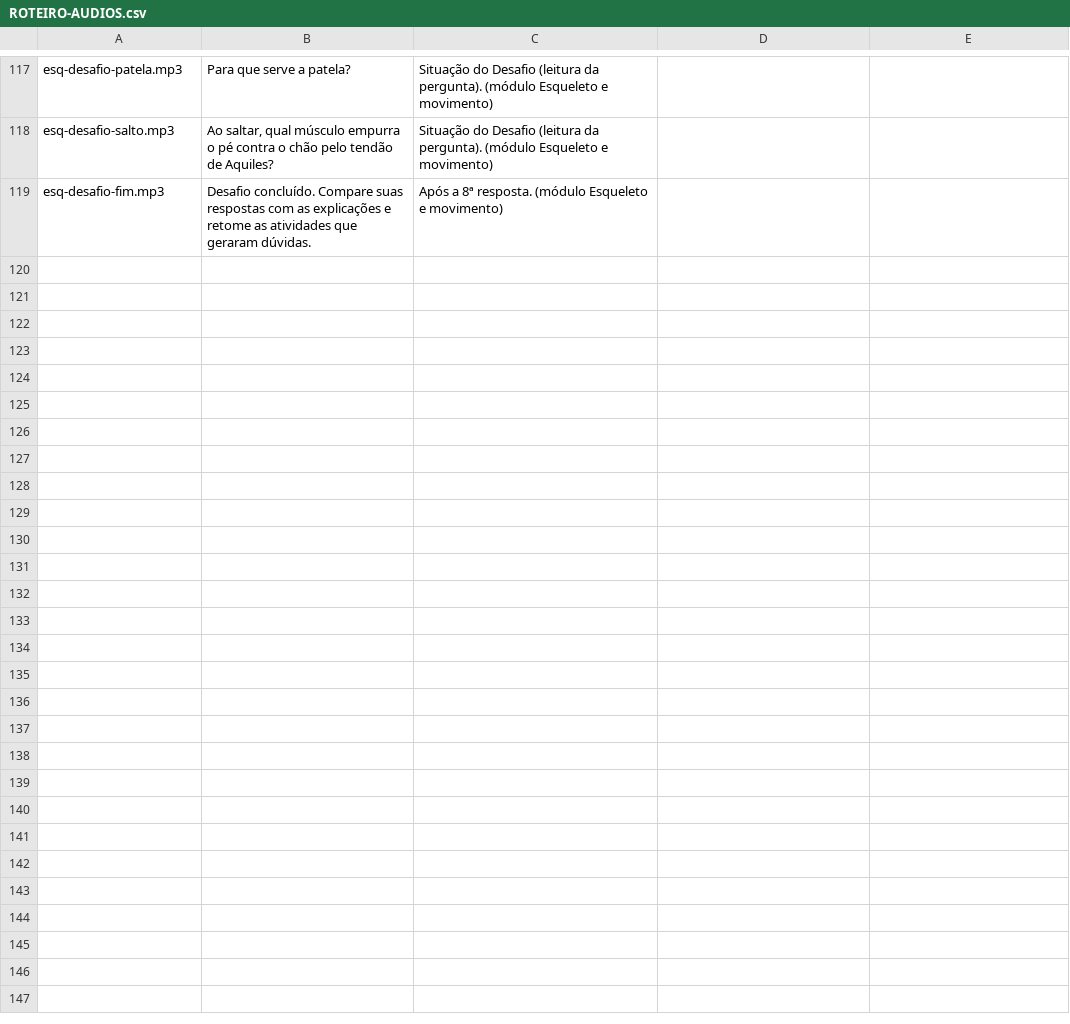
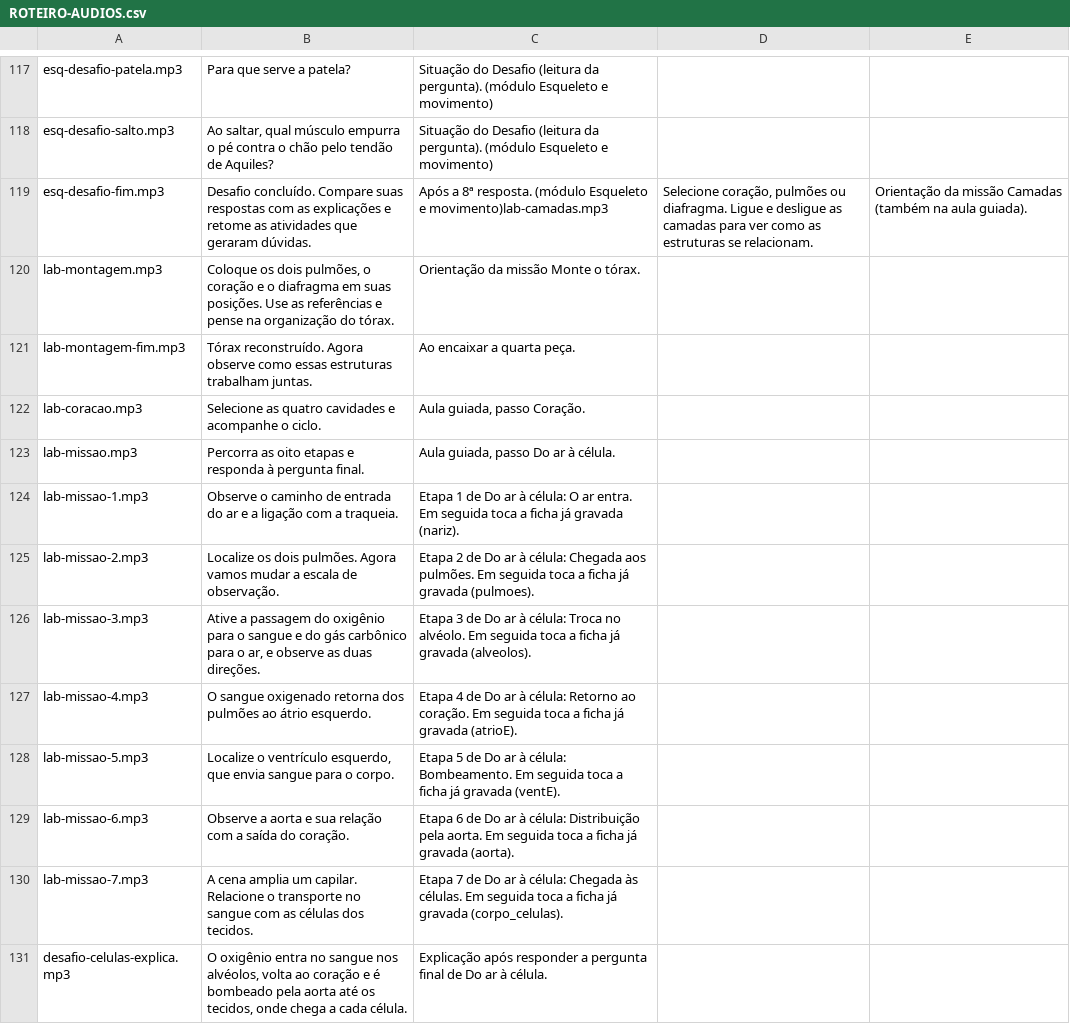
Before and after one commit to Newpc-Alan/portal-360-vr, a CSV file: apps/corpo-humano/ROTEIRO-AUDIOS.csv, drawn as a sheet; only a part is shown, gaps mark what is left out; the diff names each change by its address in the sheet, - before the commit and + after, or states it on an @@ line.

```diff
--- a/apps/corpo-humano/ROTEIRO-AUDIOS.csv
+++ b/apps/corpo-humano/ROTEIRO-AUDIOS.csv
-C119: …Esqueleto e movimento)
+C119: …Esqueleto e movimento)lab-camadas.mp3
-D119: (empty)
+D119: Selecione coração, pulmões ou diafragma. Ligue e desligue as camadas para ver como as estruturas se relacionam.
-E119: (empty)
+E119: Orientação da missão Camadas (também na aula guiada).
+row 120: lab-montagem.mp3 | Coloque os dois pulmões, o coração e o diafragma em suas posições. Use as referências e pense na organização do tórax. | Orientação da missão Monte o tórax.
+row 121: lab-montagem-fim.mp3 | Tórax reconstruído. Agora observe como essas estruturas trabalham juntas. | Ao encaixar a quarta peça.
+row 122: lab-coracao.mp3 | Selecione as quatro cavidades e acompanhe o ciclo. | Aula guiada, passo Coração.
+row 123: lab-missao.mp3 | Percorra as oito etapas e responda à pergunta final. | Aula guiada, passo Do ar à célula.
+row 124: lab-missao-1.mp3 | Observe o caminho de entrada do ar e a ligação com a traqueia. | Etapa 1 de Do ar à célula: O ar entra. Em seguida toca a ficha já gravada (nariz).
+row 125: lab-missao-2.mp3 | Localize os dois pulmões. Agora vamos mudar a escala de observação. | Etapa 2 de Do ar à célula: Chegada aos pulmões. Em seguida toca a ficha já gravada (pulmoes).
+row 126: lab-missao-3.mp3 | Ative a passagem do oxigênio para o sangue e do gás carbônico para o ar, e observe as duas direções. | Etapa 3 de Do ar à célula: Troca no alvéolo. Em seguida toca a ficha já gravada (alveolos).
+row 127: lab-missao-4.mp3 | O sangue oxigenado retorna dos pulmões ao átrio esquerdo. | Etapa 4 de Do ar à célula: Retorno ao coração. Em seguida toca a ficha já gravada (atrioE).
+row 128: lab-missao-5.mp3 | Localize o ventrículo esquerdo, que envia sangue para o corpo. | Etapa 5 de Do ar à célula: Bombeamento. Em seguida toca a ficha já gravada (ventE).
+row 129: lab-missao-6.mp3 | Observe a aorta e sua relação com a saída do coração. | Etapa 6 de Do ar à célula: Distribuição pela aorta. Em seguida toca a ficha já gravada (aorta).
+row 130: lab-missao-7.mp3 | A cena amplia um capilar. Relacione o transporte no sangue com as células dos tecidos. | Etapa 7 de Do ar à célula: Chegada às células. Em seguida toca a ficha já gravada (corpo_celulas).
+row 131: desafio-celulas-explica.mp3 | O oxigênio entra no sangue nos alvéolos, volta ao coração e é bombeado pela aorta até os tecidos, onde chega a cada célula. | Explicação após responder a pergunta final de Do ar à célula.
```
Also changed, not shown: 13 other files.
